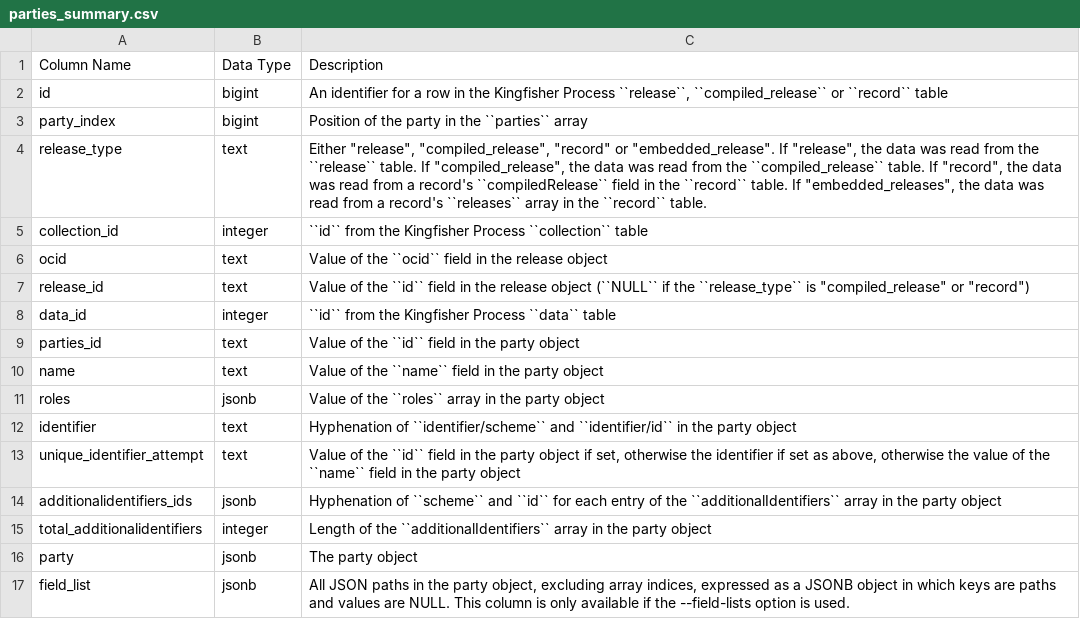
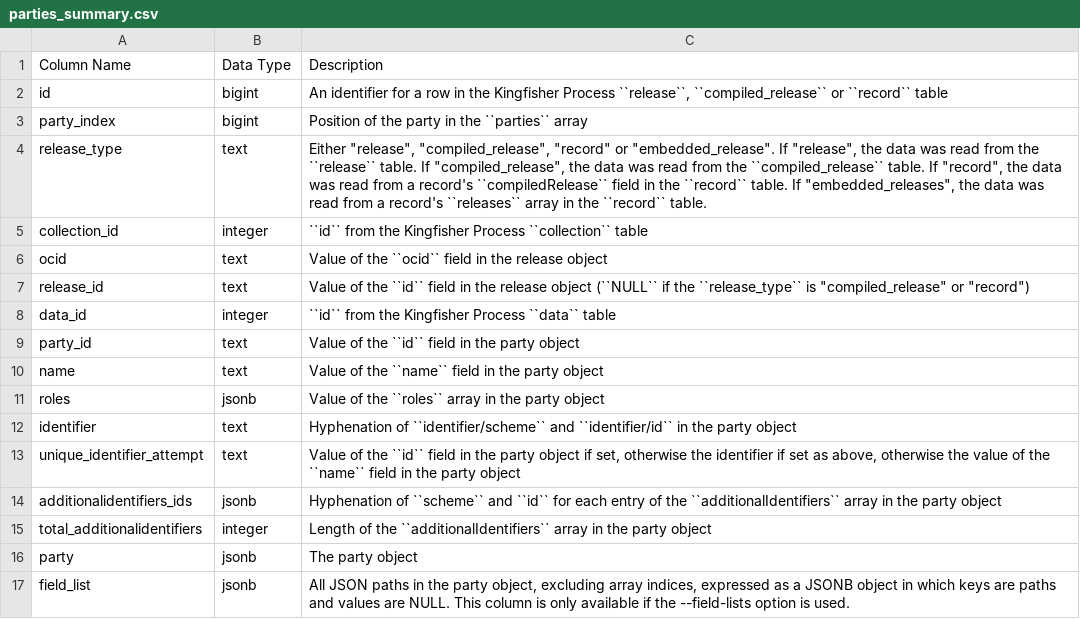
Before and after one commit to open-contracting/kingfisher-summarize, a CSV file: docs/definitions/parties_summary.csv, drawn as a sheet.

```diff
--- a/docs/definitions/parties_summary.csv
+++ b/docs/definitions/parties_summary.csv
@@ -8,3 +8,3 @@ release_id,text,"Value of the ``id`` field in the release object (``NULL`` if th
 data_id,integer,``id`` from the Kingfisher Process ``data`` table
-parties_id,text,Value of the ``id`` field in the party object
+party_id,text,Value of the ``id`` field in the party object
 name,text,Value of the ``name`` field in the party object
```
Also changed, not shown: docs/definitions/buyer_summary.csv, docs/definitions/parties_summary_no_data.csv, 11 other files.
